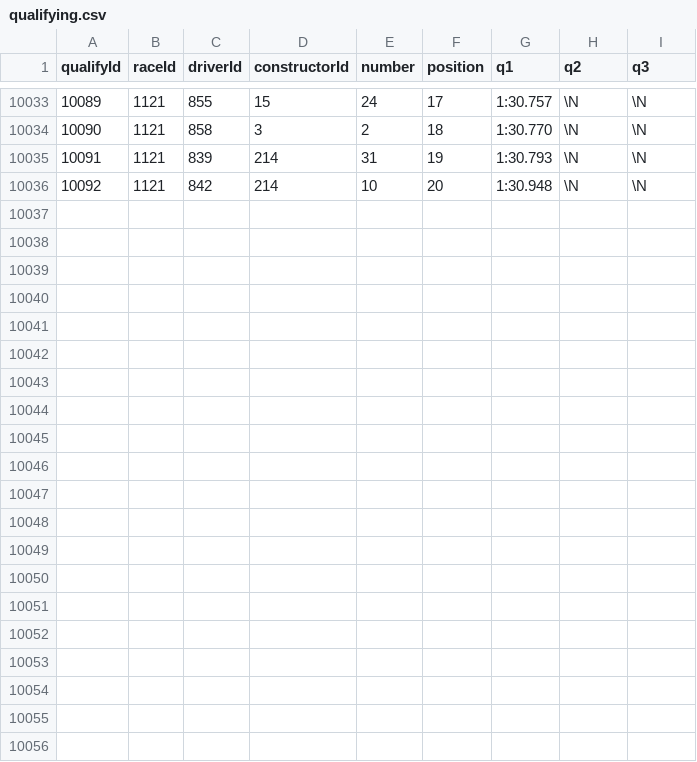
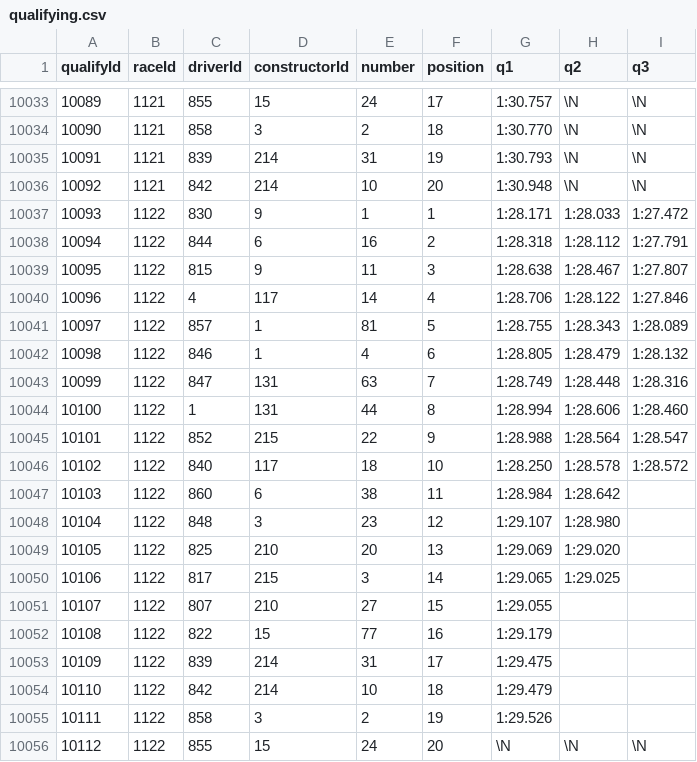
Before and after one commit to Skrimmage/Data-Platform, a CSV file: frontend/sources/f1/qualifying.csv, drawn as a sheet; only a part is shown, gaps mark what is left out; the diff names each change by its address in the sheet, - before the commit and + after, or states it on an @@ line.

```diff
--- a/frontend/sources/f1/qualifying.csv
+++ b/frontend/sources/f1/qualifying.csv
+row 10037: 10093 | 1122 | 830 | 9 | 1 | 1 | 1:28.171 | 1:28.033 | 1:27.472
+row 10038: 10094 | 1122 | 844 | 6 | 16 | 2 | 1:28.318 | 1:28.112 | 1:27.791
+row 10039: 10095 | 1122 | 815 | 9 | 11 | 3 | 1:28.638 | 1:28.467 | 1:27.807
+row 10040: 10096 | 1122 | 4 | 117 | 14 | 4 | 1:28.706 | 1:28.122 | 1:27.846
+row 10041: 10097 | 1122 | 857 | 1 | 81 | 5 | 1:28.755 | 1:28.343 | 1:28.089
+row 10042: 10098 | 1122 | 846 | 1 | 4 | 6 | 1:28.805 | 1:28.479 | 1:28.132
+row 10043: 10099 | 1122 | 847 | 131 | 63 | 7 | 1:28.749 | 1:28.448 | 1:28.316
+row 10044: 10100 | 1122 | 1 | 131 | 44 | 8 | 1:28.994 | 1:28.606 | 1:28.460
+row 10045: 10101 | 1122 | 852 | 215 | 22 | 9 | 1:28.988 | 1:28.564 | 1:28.547
+row 10046: 10102 | 1122 | 840 | 117 | 18 | 10 | 1:28.250 | 1:28.578 | 1:28.572
+row 10047: 10103 | 1122 | 860 | 6 | 38 | 11 | 1:28.984 | 1:28.642
+row 10048: 10104 | 1122 | 848 | 3 | 23 | 12 | 1:29.107 | 1:28.980
+row 10049: 10105 | 1122 | 825 | 210 | 20 | 13 | 1:29.069 | 1:29.020
+row 10050: 10106 | 1122 | 817 | 215 | 3 | 14 | 1:29.065 | 1:29.025
+row 10051: 10107 | 1122 | 807 | 210 | 27 | 15 | 1:29.055
+row 10052: 10108 | 1122 | 822 | 15 | 77 | 16 | 1:29.179
+row 10053: 10109 | 1122 | 839 | 214 | 31 | 17 | 1:29.475
+row 10054: 10110 | 1122 | 842 | 214 | 10 | 18 | 1:29.479
+row 10055: 10111 | 1122 | 858 | 3 | 2 | 19 | 1:29.526
+row 10056: 10112 | 1122 | 855 | 15 | 24 | 20 | \N | \N | \N
```
Also changed, not shown: frontend/sources/f1/constructor_results.csv, frontend/sources/f1/constructor_standings.csv, 3 other files.
